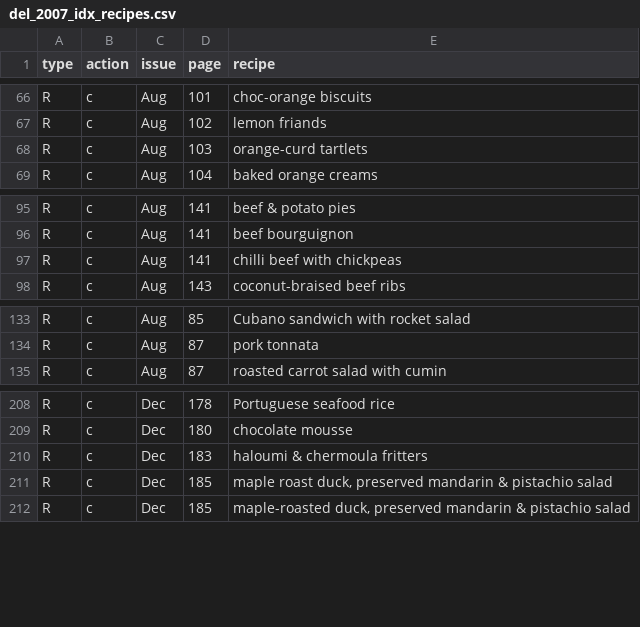
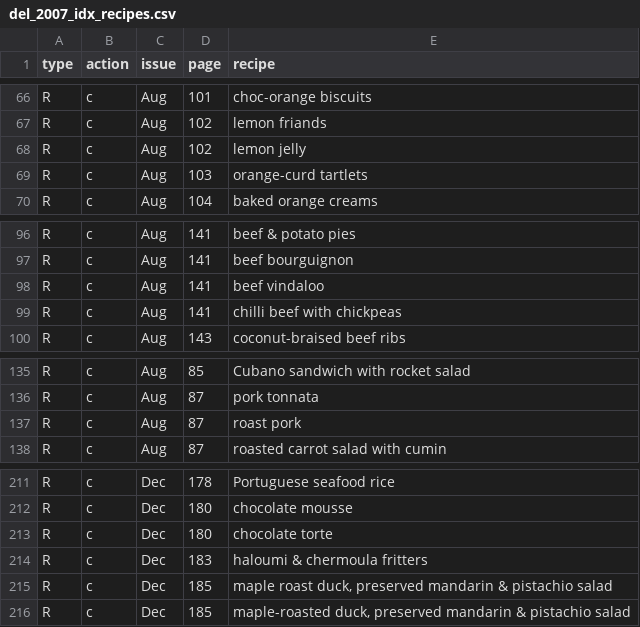
Before and after one commit to roybleas/recipeindex, a CSV file: db/seeds/dbloadfiles/del_2007_idx_recipes.csv, drawn as a sheet; only a part is shown, gaps mark what is left out; the diff names each change by its address in the sheet, - before the commit and + after, or states it on an @@ line.

```diff
--- a/db/seeds/dbloadfiles/del_2007_idx_recipes.csv
+++ b/db/seeds/dbloadfiles/del_2007_idx_recipes.csv
+row 68: R | c | Aug | 102 | lemon jelly
+row 98: R | c | Aug | 141 | beef vindaloo
+row 137: R | c | Aug | 87 | roast pork
+row 213: R | c | Dec | 180 | chocolate torte
```
Also changed, not shown: db/seeds/dbloadfiles/del_2006_idx_recipes.csv, db/seeds/dbloadfiles/del_2008_idx_recipes.csv, 7 other files.
